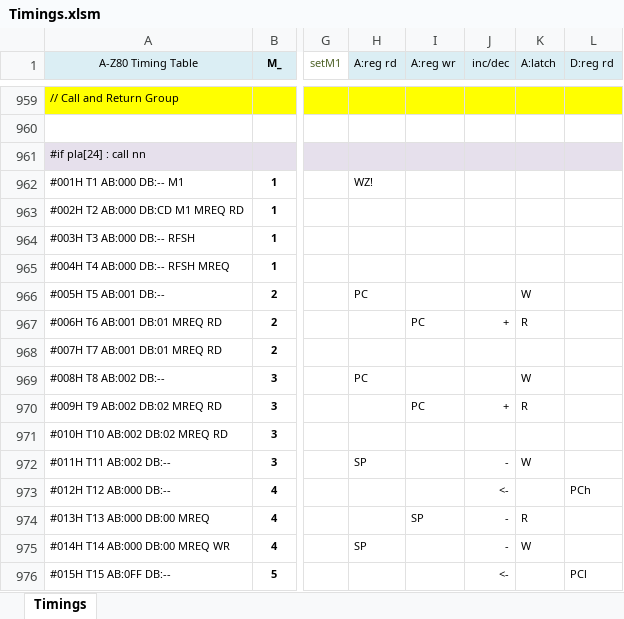
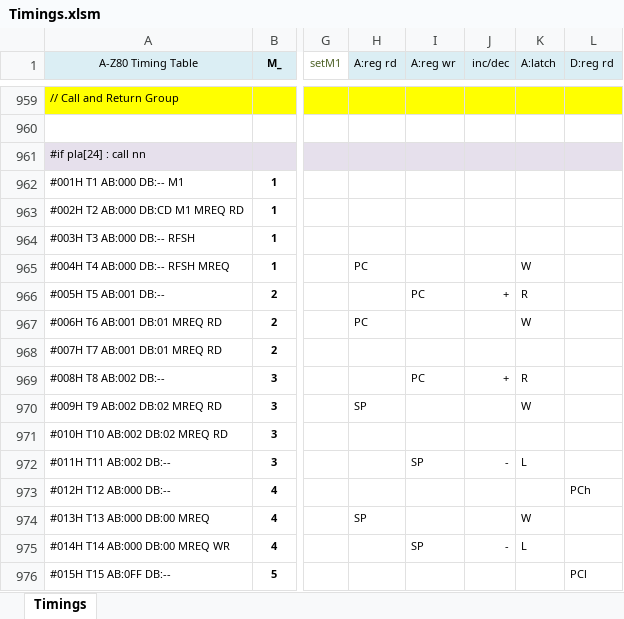
Before and after one commit to gdevic/A-Z80, an Excel workbook: cpu/control/Timings.xlsm, sheet Timings, drawn as a sheet; only a part is shown, gaps mark what is left out; values as stored, in another font and other column widths than the file's, no borders; conditional formats not drawn; the diff covers the shown part only; the diff names each change by its address in the sheet, - before the commit and + after, or states it on an @@ line.

Commit message:
z80: Shifted PC (and the whole stack!) one cycle earlier
- Dont need the address latch mux any longer!
- Still work in progress

```diff
--- a/cpu/control/Timings.xlsm (sheet Timings)
+++ b/cpu/control/Timings.xlsm (sheet Timings)
-H962 (A:reg rd): WZ!
+H962 (A:reg rd): (empty)
-H965 (A:reg rd): (empty)
+H965 (A:reg rd): PC
-K965 (A:latch): (empty)
+K965 (A:latch): W
-H966 (A:reg rd): PC
+H966 (A:reg rd): (empty)
-I966 (A:reg wr): (empty)
+I966 (A:reg wr): PC
-J966 (inc/dec): (empty)
+J966 (inc/dec): +
-K966 (A:latch): W
+K966 (A:latch): R
-H967 (A:reg rd): (empty)
+H967 (A:reg rd): PC
-I967 (A:reg wr): PC
+I967 (A:reg wr): (empty)
-J967 (inc/dec): +
+J967 (inc/dec): (empty)
-K967 (A:latch): R
+K967 (A:latch): W
-H969 (A:reg rd): PC
+H969 (A:reg rd): (empty)
-I969 (A:reg wr): (empty)
+I969 (A:reg wr): PC
-J969 (inc/dec): (empty)
+J969 (inc/dec): +
-K969 (A:latch): W
+K969 (A:latch): R
-H970 (A:reg rd): (empty)
+H970 (A:reg rd): SP
-I970 (A:reg wr): PC
+I970 (A:reg wr): (empty)
-J970 (inc/dec): +
+J970 (inc/dec): (empty)
-K970 (A:latch): R
+K970 (A:latch): W
-H972 (A:reg rd): SP
+H972 (A:reg rd): (empty)
-I972 (A:reg wr): (empty)
+I972 (A:reg wr): SP
-K972 (A:latch): W
+K972 (A:latch): L
-J973 (inc/dec): <-
+J973 (inc/dec): (empty)
-H974 (A:reg rd): (empty)
+H974 (A:reg rd): SP
-I974 (A:reg wr): SP
+I974 (A:reg wr): (empty)
-J974 (inc/dec): -
+J974 (inc/dec): (empty)
-K974 (A:latch): R
+K974 (A:latch): W
-H975 (A:reg rd): SP
+H975 (A:reg rd): (empty)
-I975 (A:reg wr): (empty)
+I975 (A:reg wr): SP
-K975 (A:latch): W
+K975 (A:latch): L
-J976 (inc/dec): <-
+J976 (inc/dec): (empty)
```
Also changed, not shown: 2 added rows, 2 removed rows, 201 edited cells and cell formats elsewhere in this sheet, 4 other files.
